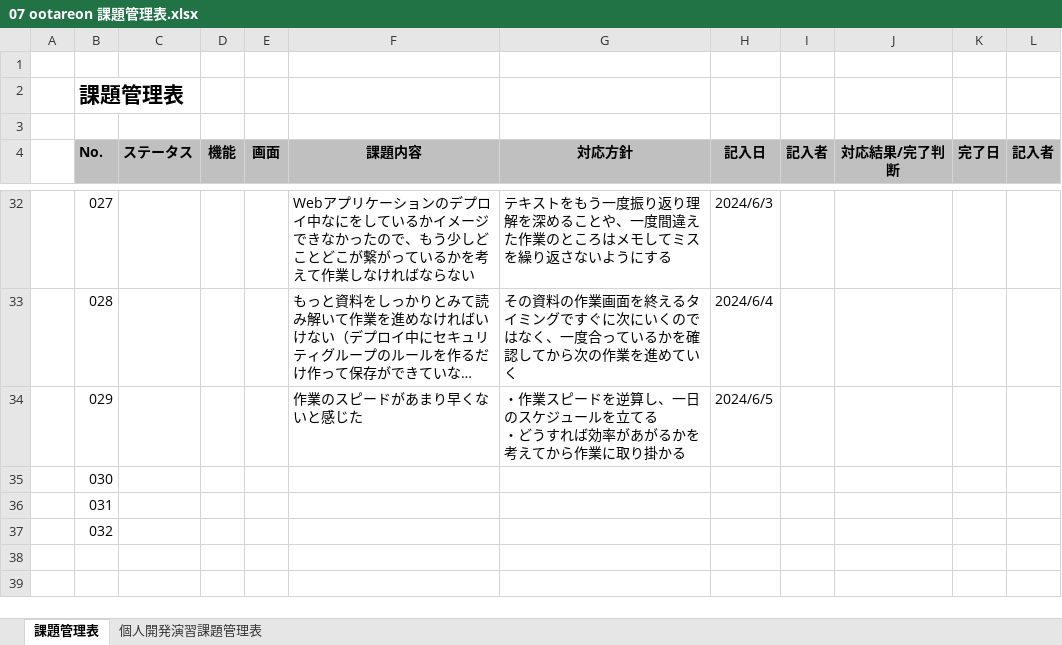
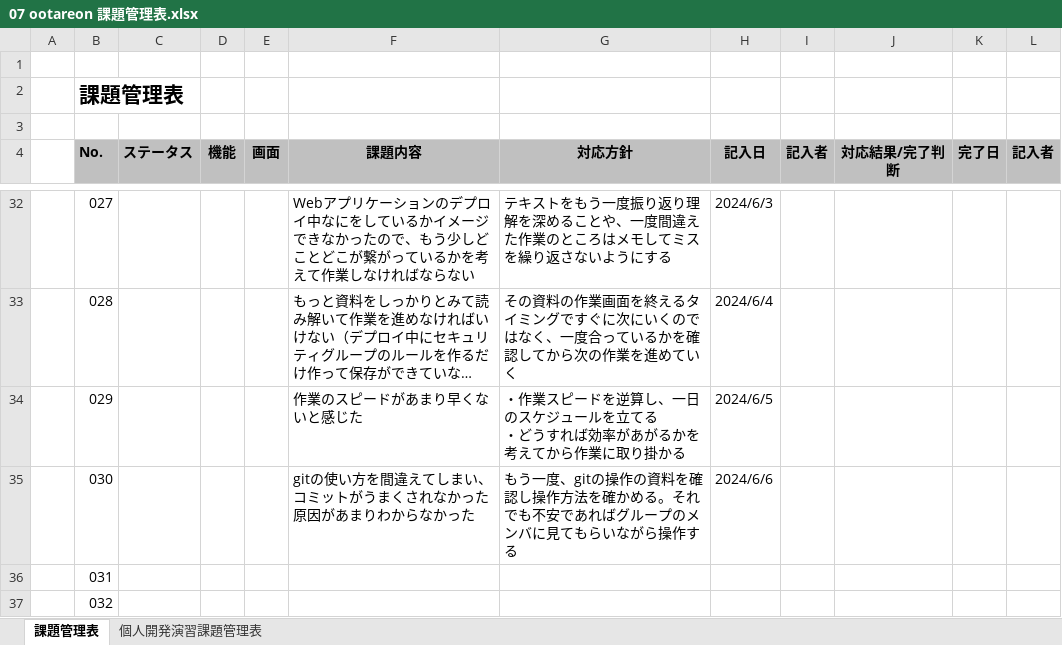
Before and after one commit to otareon/-documents, an Excel workbook: 07 ootareon 課題管理表.xlsx, sheet 課題管理表, drawn as a sheet; only a part is shown, gaps mark what is left out; long unchanged cells end in …; values as stored, in another font and other column widths than the file's, no borders; the diff names each change by its address in the sheet, - before the commit and + after, or states it on an @@ line.

Commit message:
目標、課題管理表の追加

```diff
--- a/07 ootareon 課題管理表.xlsx (sheet 課題管理表)
+++ b/07 ootareon 課題管理表.xlsx (sheet 課題管理表)
-F35 (課題内容): (empty)
+F35 (課題内容): gitの使い方を間違えてしまい、コミットがうまくされなかった原因があまりわからなかった
-G35 (対応方針): (empty)
+G35 (対応方針): もう一度、gitの操作の資料を確認し操作方法を確かめる。それでも不安であればグループのメンバに見てもらいながら操作する
-H35 (記入日): (empty)
+H35 (記入日): 2024/6/6
```
Also changed, not shown: 07 ootareon 目標管理シート.xlsx.
